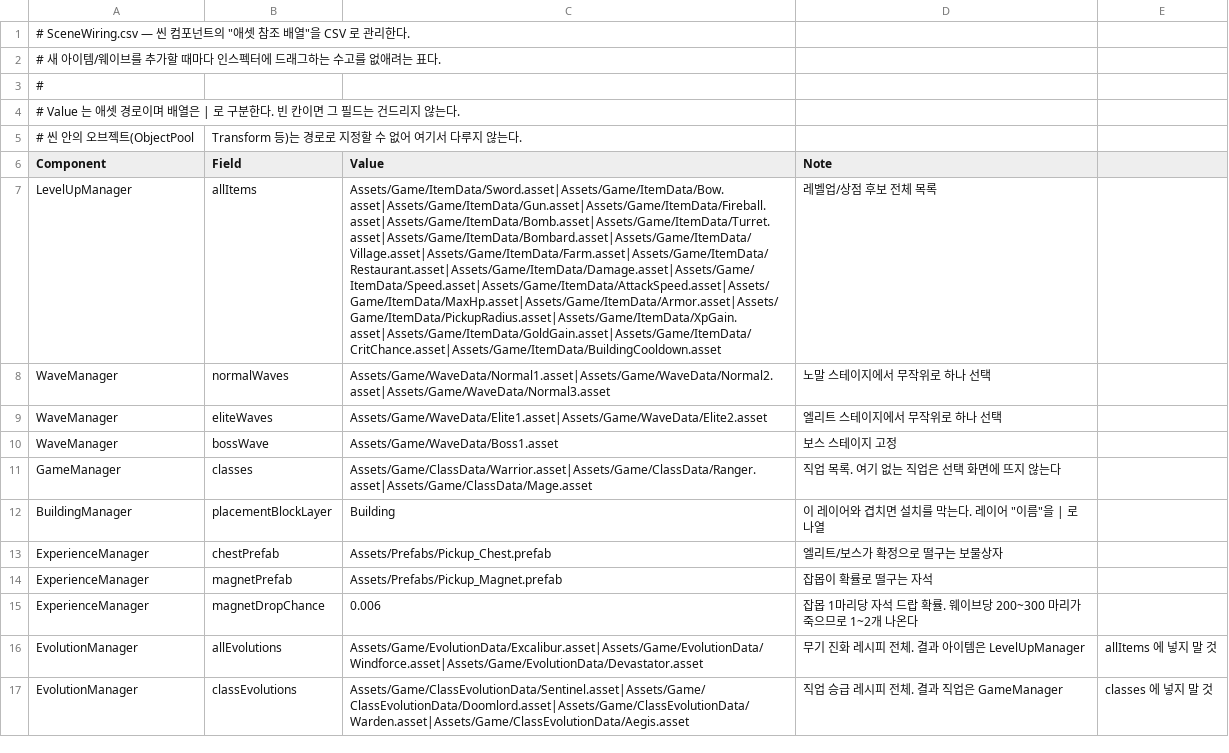
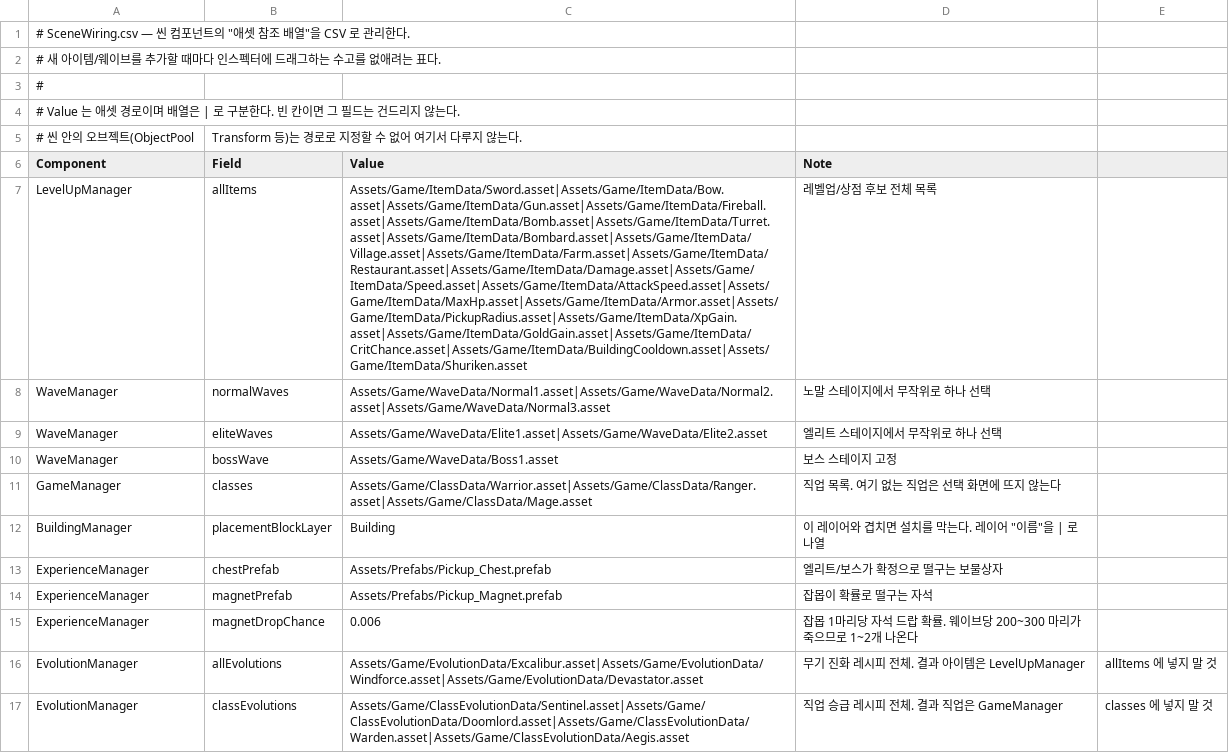
Before and after one commit to popzap/VS_LIKE, a CSV file: Assets/Game/Balance/SceneWiring.csv, drawn as a sheet; the diff names each change by its address in the sheet, - before the commit and + after, or states it on an @@ line.

Commit message:
수리검 CSV 3줄 + 검을 근접으로 재해석 — §6 2단계 마무리 (C12)
D10 이 코드·프리팹·그림을 다 만들어 놨는데 CSV 에 줄이 없어 게임에
아무것도 안 나오는 상태였다. Weapons/Items/SceneWiring 3파일을 채웠다.

수치를 정하며 판단이 갈린 곳이 둘 있다.

수리검 ProjectileCount 는 요청-7 초안의 1|1|2|2|3 을 1|1|1|2|2 로 낮췄다.
초안을 쓸 때는 관통을 몰랐다 — 관통 3 × 부채 3 = 한 발 최대 9히트라
다른 무기를 고를 이유가 사라진다. 활은 폭(부채), 수리검은 깊이(관통)로
갈랐고 Lv1 DPS 는 검과 같게 맞췄다. 관통은 단일 대상에 아무 값도 없다.

검의 Damage 는 일부러 올리지 않았다. 사거리가 10 → 2 로 5분의 1이 됐으니
약할 가능성이 높지만, 올리면 "근접 페널티가 얼마나 큰가"를 잴 수 없다.
4열만 바꾸고 나머지를 고정해 대조 실험으로 남긴다 (I-55). 플레이해서
약하면 그건 버그가 아니라 측정값이고, TUNING.md §3 최상단에 올려 뒀다.

Import 는 에디터라 REQ/DEV.md 요청-9 로 넘겼다. Excalibur/Windforce 가
아직 총알을 쏘는 것은 4-F 대로 건드리지 않고 DESIGN_CLASSES.md 에 숙제로 적었다.

C12

```diff
--- a/Assets/Game/Balance/SceneWiring.csv
+++ b/Assets/Game/Balance/SceneWiring.csv
-C7 (Value): Assets/Game/ItemData/Sword.asset|Assets/Game/ItemData/Bow.asset|Assets/Game/ItemData/Gun.asset|Assets/Game/ItemData/Fireball.asset|Assets/Game/ItemData/Bomb.asset|Assets/Game/ItemData/Turret.asset|Assets/Game/ItemData/Bombard.asset|Assets/Game/ItemData/Village.asset|Assets/Game/ItemData/Farm.asset|Assets/Game/ItemData/Restaurant.asset|Assets/Game/ItemData/Damage.asset|Assets/Game/ItemData/Speed.asset|Assets/Game/ItemData/AttackSpeed.asset|Assets/Game/ItemData/MaxHp.asset|Assets/Game/ItemData/Armor.asset|Assets/Game/ItemData/PickupRadius.asset|Assets/Game/ItemData/XpGain.asset|Assets/Game/ItemData/GoldGain.asset|Assets/Game/ItemData/CritChance.asset|Assets/Game/ItemData/BuildingCooldown.asset
+C7 (Value): Assets/Game/ItemData/Sword.asset|Assets/Game/ItemData/Bow.asset|Assets/Game/ItemData/Gun.asset|Assets/Game/ItemData/Fireball.asset|Assets/Game/ItemData/Bomb.asset|Assets/Game/ItemData/Turret.asset|Assets/Game/ItemData/Bombard.asset|Assets/Game/ItemData/Village.asset|Assets/Game/ItemData/Farm.asset|Assets/Game/ItemData/Restaurant.asset|Assets/Game/ItemData/Damage.asset|Assets/Game/ItemData/Speed.asset|Assets/Game/ItemData/AttackSpeed.asset|Assets/Game/ItemData/MaxHp.asset|Assets/Game/ItemData/Armor.asset|Assets/Game/ItemData/PickupRadius.asset|Assets/Game/ItemData/XpGain.asset|Assets/Game/ItemData/GoldGain.asset|Assets/Game/ItemData/CritChance.asset|Assets/Game/ItemData/BuildingCooldown.asset|Assets/Game/ItemData/Shuriken.asset
```
Also changed, not shown: Assets/Game/Balance/Items.csv, Assets/Game/Balance/Weapons.csv, 6 other files.
